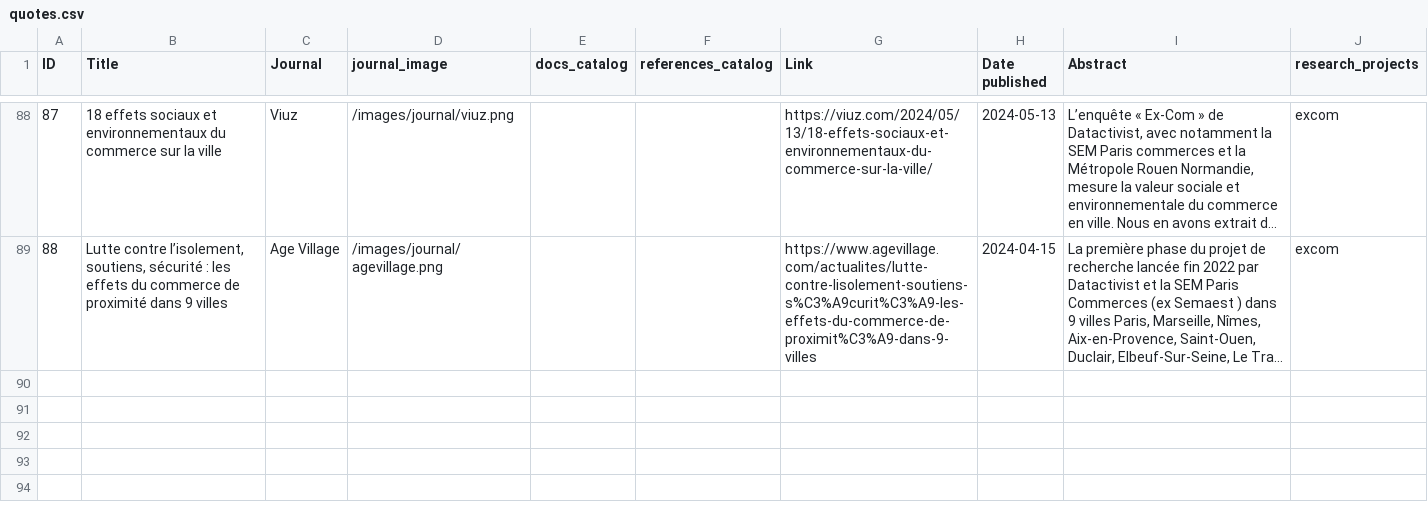
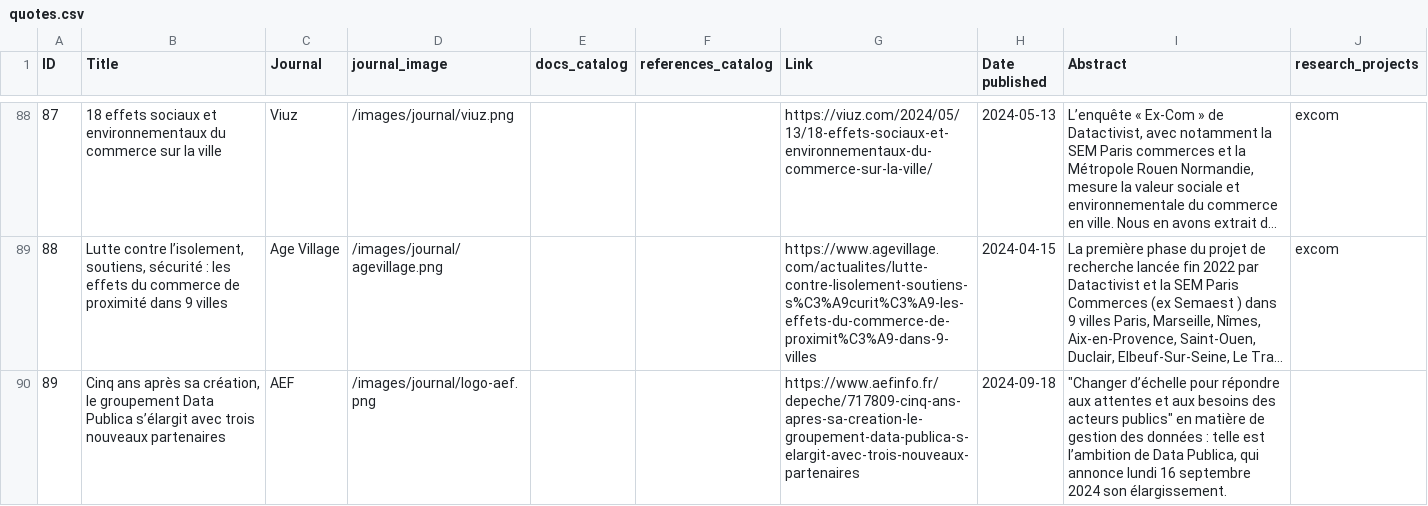
Before and after one commit to datactivist/opendatactivist, a CSV file: public/sitedata/quotes.csv, drawn as a sheet; only a part is shown, gaps mark what is left out; long unchanged cells end in …; the diff names each change by its address in the sheet, - before the commit and + after, or states it on an @@ line.

Commit message:
Update quotes.csv

```diff
--- a/public/sitedata/quotes.csv
+++ b/public/sitedata/quotes.csv
+row 90: 89 | Cinq ans après sa création, le groupement Data Publica s’élargit avec trois nouveaux partenaires | AEF | /images/journal/logo-aef.png |  |  | https://www.aefinfo.fr/depeche/717809-cinq-ans-apres-sa-creation-le-groupement-data-publica-s-elargit-avec-trois-nouveaux-partenaires | 2024-09-18 | "Changer d’échelle pour répondre aux attentes et aux besoins des acteurs publics" en matière de gestion des données : telle est l’ambition de Data Publica, qui annonce lundi 16 septembre 2024 son élargissement.
```
